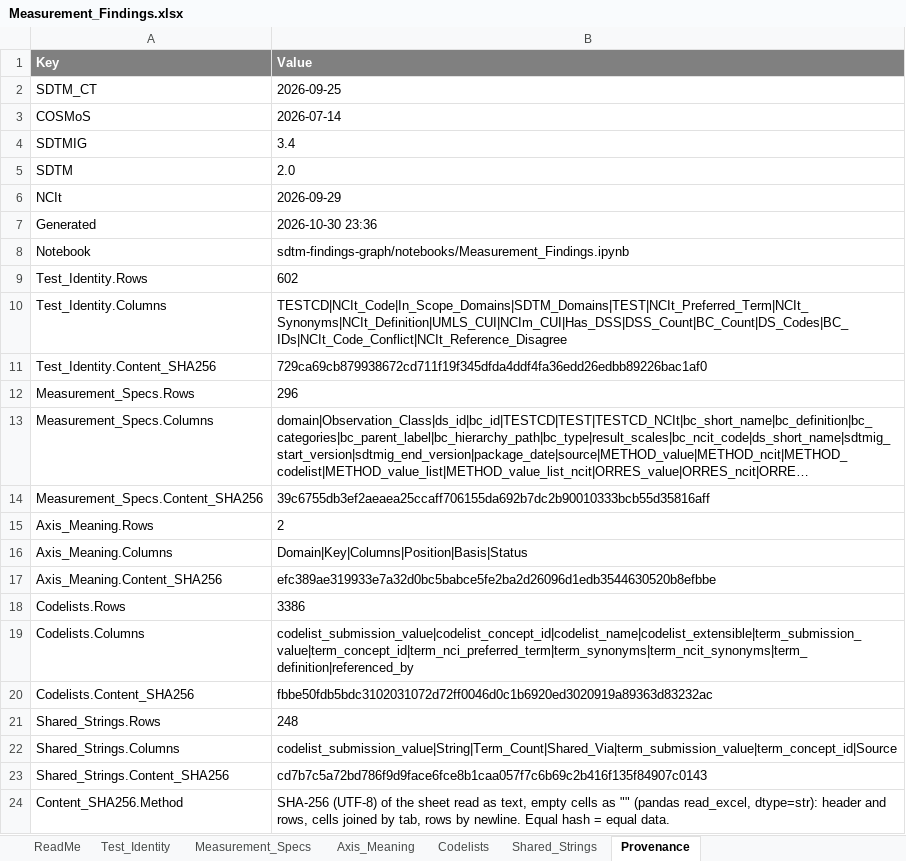
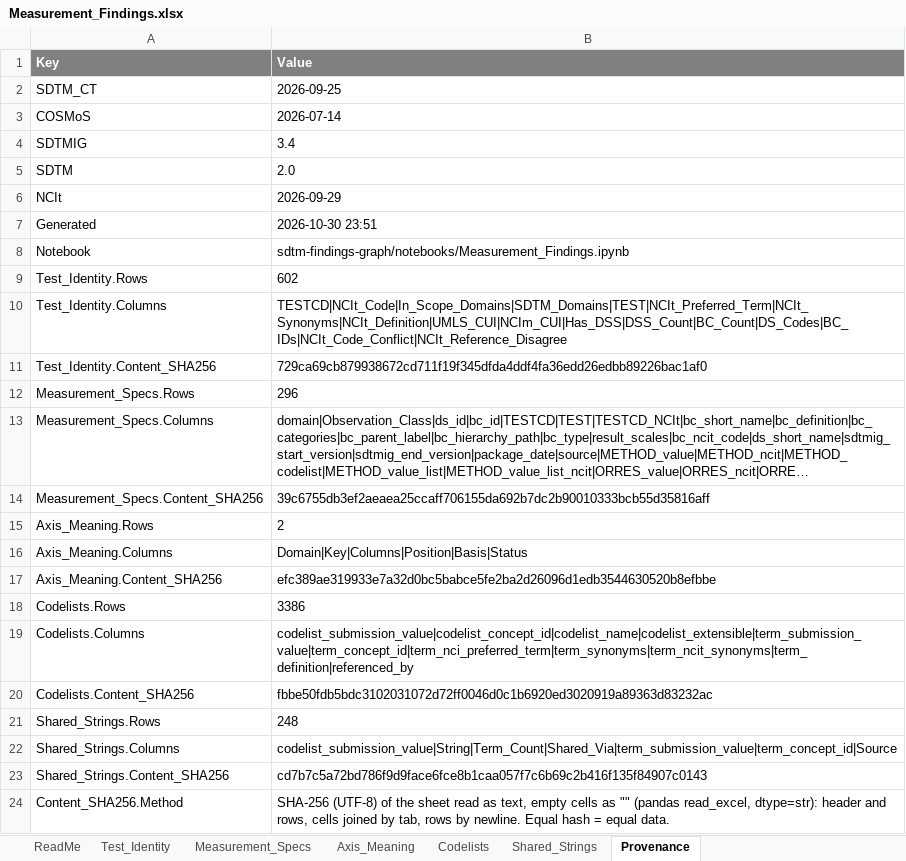
Before and after one commit to kerfors/cdisc-for-ai, an Excel workbook: sdtm-findings-graph/machine_actionable/Measurement_Findings.xlsx, sheet Provenance, drawn as a sheet; long unchanged cells end in …; values as stored, in another font and other column widths than the file's, no borders; the diff names each change by its address in the sheet, - before the commit and + after, or states it on an @@ line.

```diff
--- a/sdtm-findings-graph/machine_actionable/Measurement_Findings.xlsx (sheet Provenance)
+++ b/sdtm-findings-graph/machine_actionable/Measurement_Findings.xlsx (sheet Provenance)
-B7 (Value): 2026-10-30 23:36
+B7 (Value): 2026-10-30 23:51
```
Also changed, not shown: sheet ReadMe, sdtm-findings-graph/machine_actionable/Immunogenicity_Findings.xlsx, sdtm-findings-graph/machine_actionable/Specimen_Findings.xlsx, 7 other files.
